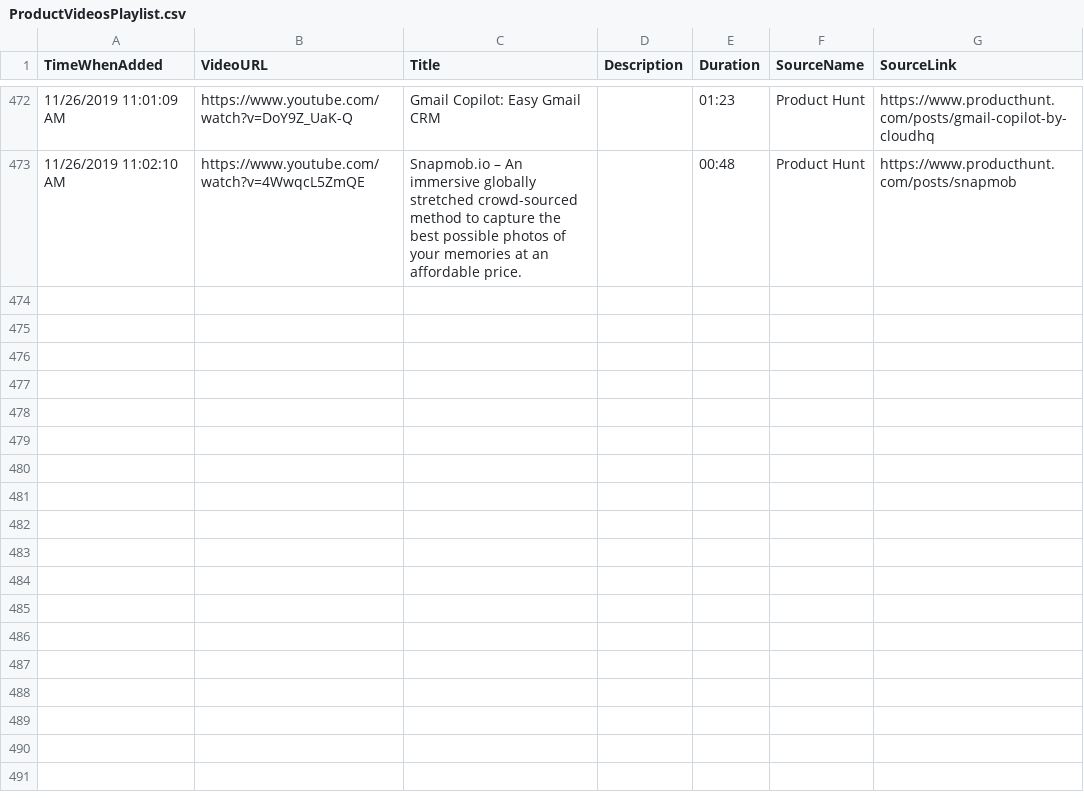
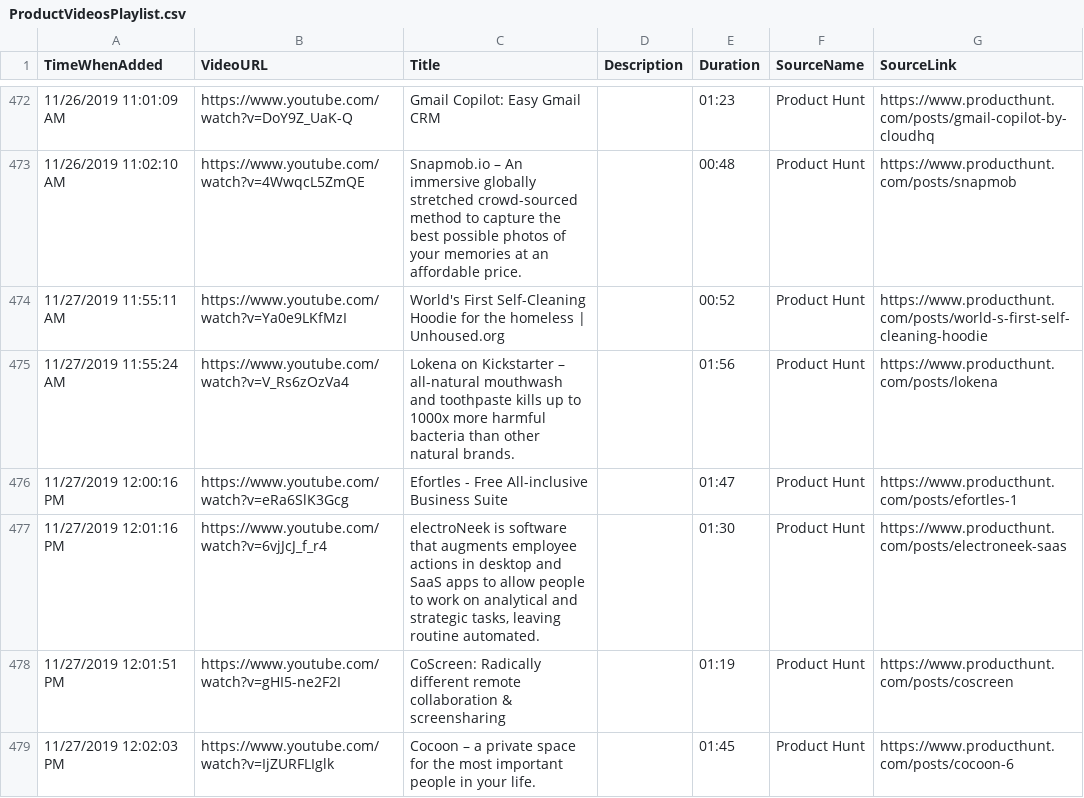
Before and after one commit to productvideostv/website, a CSV file: ProductVideosPlaylist.csv, drawn as a sheet; only a part is shown, gaps mark what is left out.

Commit message:
PH for today.

```diff
--- a/ProductVideosPlaylist.csv
+++ b/ProductVideosPlaylist.csv
@@ -473 +473,7 @@ TimeWhenAdded;VideoURL;Title;Description;Duration;SourceName;SourceLink
 11/26/2019 11:02:10 AM;https://www.youtube.com/watch?v=4WwqcL5ZmQE;Snapmob.io – An immersive globally stretched crowd-sourced method to capture the best possible photos of your memories at an affordable price.;;00:48;Product Hunt;https://www.producthunt.com/posts/snapmob
+11/27/2019 11:55:11 AM;https://www.youtube.com/watch?v=Ya0e9LKfMzI;World's First Self-Cleaning Hoodie for the homeless | Unhoused.org;;00:52;Product Hunt;https://www.producthunt.com/posts/world-s-first-self-cleaning-hoodie
+11/27/2019 11:55:24 AM;https://www.youtube.com/watch?v=V_Rs6zOzVa4;Lokena on Kickstarter – all-natural mouthwash and toothpaste kills up to 1000x more harmful bacteria than other natural brands.;;01:56;Product Hunt;https://www.producthunt.com/posts/lokena
+11/27/2019 12:00:16 PM;https://www.youtube.com/watch?v=eRa6SlK3Gcg;Efortles - Free All-inclusive Business Suite;;01:47;Product Hunt;https://www.producthunt.com/posts/efortles-1
+11/27/2019 12:01:16 PM;https://www.youtube.com/watch?v=6vjJcJ_f_r4;electroNeek is software that augments employee actions in desktop and SaaS apps to allow people to work on analytical and strategic tasks, leaving routine automated.;;01:30;Product Hunt;https://www.producthunt.com/posts/electroneek-saas
+11/27/2019 12:01:51 PM;https://www.youtube.com/watch?v=gHI5-ne2F2I;CoScreen: Radically different remote collaboration & screensharing;;01:19;Product Hunt;https://www.producthunt.com/posts/coscreen
+11/27/2019 12:02:03 PM;https://www.youtube.com/watch?v=IjZURFLIglk;Cocoon – a private space for the most important people in your life.;;01:45;Product Hunt;https://www.producthunt.com/posts/cocoon-6
```
